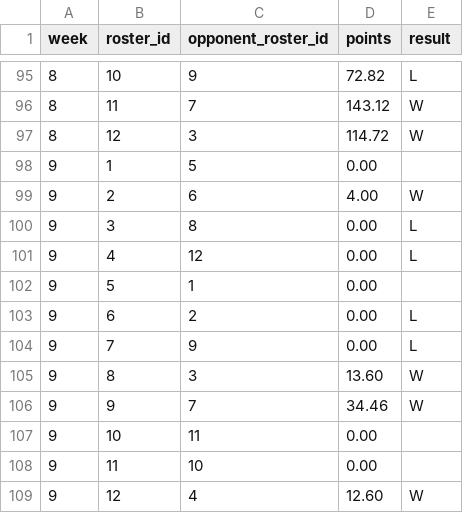
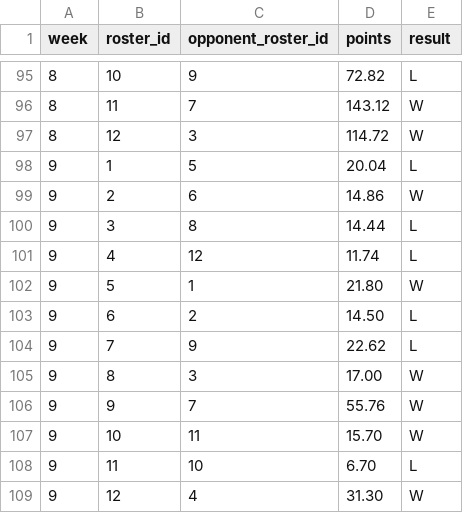
Before and after one commit to MichaelRyanJr/SleeperAgent, a CSV file: docs/league_1265837618587762688_2025/schedule_weekly.csv, drawn as a sheet; only a part is shown, gaps mark what is left out.

```diff
--- a/docs/league_1265837618587762688_2025/schedule_weekly.csv
+++ b/docs/league_1265837618587762688_2025/schedule_weekly.csv
@@ -97,13 +97,13 @@ week,roster_id,opponent_roster_id,points,result
 8,12,3,114.72,W
-9,1,5,0.00,
-9,2,6,4.00,W
-9,3,8,0.00,L
-9,4,12,0.00,L
-9,5,1,0.00,
-9,6,2,0.00,L
-9,7,9,0.00,L
-9,8,3,13.60,W
-9,9,7,34.46,W
-9,10,11,0.00,
-9,11,10,0.00,
-9,12,4,12.60,W
+9,1,5,20.04,L
+9,2,6,14.86,W
+9,3,8,14.44,L
+9,4,12,11.74,L
+9,5,1,21.80,W
+9,6,2,14.50,L
+9,7,9,22.62,L
+9,8,3,17.00,W
+9,9,7,55.76,W
+9,10,11,15.70,W
+9,11,10,6.70,L
+9,12,4,31.30,W
```
Also changed, not shown: docs/league_1181689020258160640_2025/schedule_weekly.csv, 36 other files.
